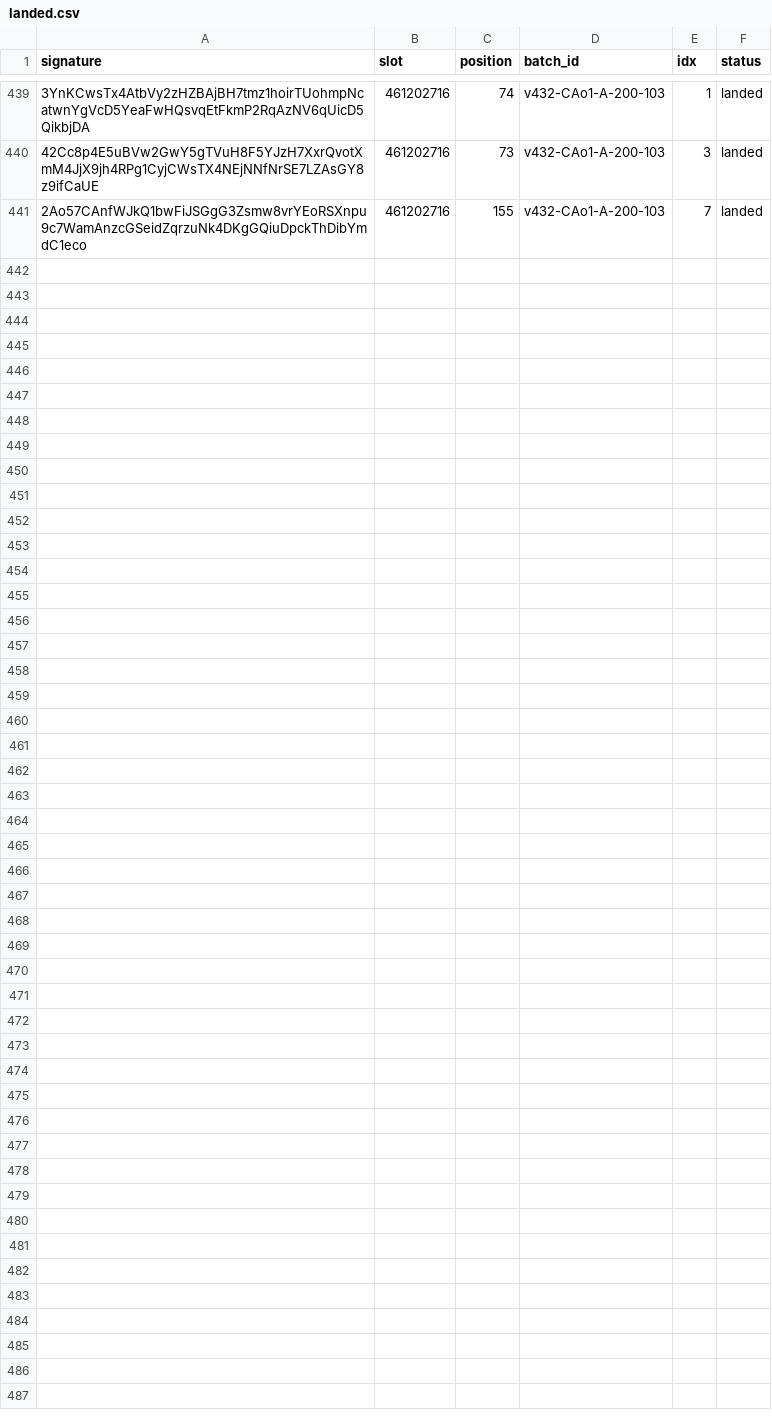
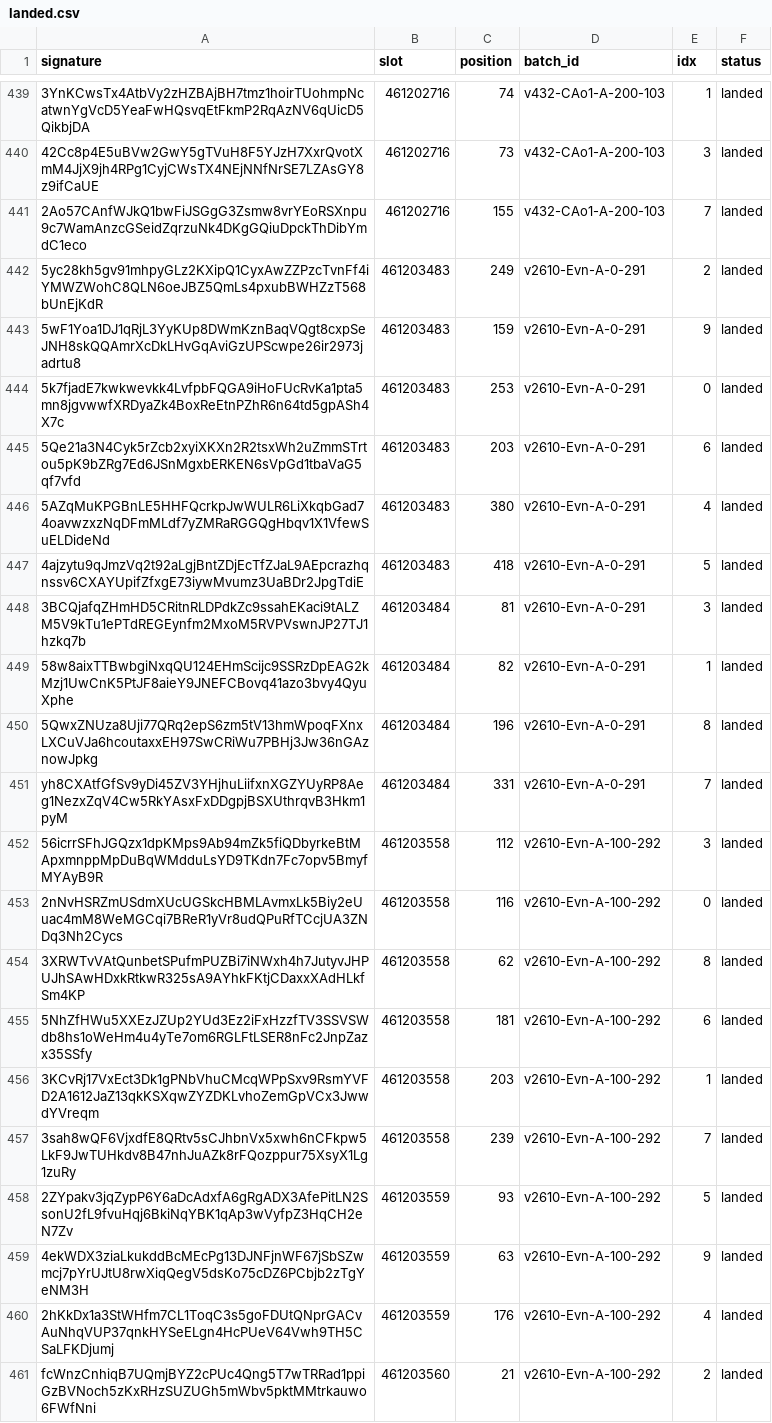
Before and after one commit to nikshev/inside-the-block, a CSV file: data-mainnet/landed.csv, drawn as a sheet; only a part is shown, gaps mark what is left out; the diff names each change by its address in the sheet, - before the commit and + after, or states it on an @@ line.

```diff
--- a/data-mainnet/landed.csv
+++ b/data-mainnet/landed.csv
+row 442: 5yc28kh5gv91mhpyGLz2KXipQ1CyxAwZZPzcTvnFf4iYMWZWohC8QLN6oeJBZ5QmLs4pxubBWHZzT568bUnEjKdR | 461203483 | 249 | v2610-Evn-A-0-291 | 2 | landed
+row 443: 5wF1Yoa1DJ1qRjL3YyKUp8DWmKznBaqVQgt8cxpSeJNH8skQQAmrXcDkLHvGqAviGzUPScwpe26ir2973jadrtu8 | 461203483 | 159 | v2610-Evn-A-0-291 | 9 | landed
+row 444: 5k7fjadE7kwkwevkk4LvfpbFQGA9iHoFUcRvKa1pta5mn8jgvwwfXRDyaZk4BoxReEtnPZhR6n64td5gpASh4X7c | 461203483 | 253 | v2610-Evn-A-0-291 | 0 | landed
+row 445: 5Qe21a3N4Cyk5rZcb2xyiXKXn2R2tsxWh2uZmmSTrtou5pK9bZRg7Ed6JSnMgxbERKEN6sVpGd1tbaVaG5qf7vfd | 461203483 | 203 | v2610-Evn-A-0-291 | 6 | landed
+row 446: 5AZqMuKPGBnLE5HHFQcrkpJwWULR6LiXkqbGad74oavwzxzNqDFmMLdf7yZMRaRGGQgHbqv1X1VfewSuELDideNd | 461203483 | 380 | v2610-Evn-A-0-291 | 4 | landed
+row 447: 4ajzytu9qJmzVq2t92aLgjBntZDjEcTfZJaL9AEpcrazhqnssv6CXAYUpifZfxgE73iywMvumz3UaBDr2JpgTdiE | 461203483 | 418 | v2610-Evn-A-0-291 | 5 | landed
+row 448: 3BCQjafqZHmHD5CRitnRLDPdkZc9ssahEKaci9tALZM5V9kTu1ePTdREGEynfm2MxoM5RVPVswnJP27TJ1hzkq7b | 461203484 | 81 | v2610-Evn-A-0-291 | 3 | landed
+row 449: 58w8aixTTBwbgiNxqQU124EHmScijc9SSRzDpEAG2kMzj1UwCnK5PtJF8aieY9JNEFCBovq41azo3bvy4QyuXphe | 461203484 | 82 | v2610-Evn-A-0-291 | 1 | landed
+row 450: 5QwxZNUza8Uji77QRq2epS6zm5tV13hmWpoqFXnxLXCuVJa6hcoutaxxEH97SwCRiWu7PBHj3Jw36nGAznowJpkg | 461203484 | 196 | v2610-Evn-A-0-291 | 8 | landed
+row 451: yh8CXAtfGfSv9yDi45ZV3YHjhuLiifxnXGZYUyRP8Aeg1NezxZqV4Cw5RkYAsxFxDDgpjBSXUthrqvB3Hkm1pyM | 461203484 | 331 | v2610-Evn-A-0-291 | 7 | landed
+row 452: 56icrrSFhJGQzx1dpKMps9Ab94mZk5fiQDbyrkeBtMApxmnppMpDuBqWMdduLsYD9TKdn7Fc7opv5BmyfMYAyB9R | 461203558 | 112 | v2610-Evn-A-100-292 | 3 | landed
+row 453: 2nNvHSRZmUSdmXUcUGSkcHBMLAvmxLk5Biy2eUuac4mM8WeMGCqi7BReR1yVr8udQPuRfTCcjUA3ZNDq3Nh2Cycs | 461203558 | 116 | v2610-Evn-A-100-292 | 0 | landed
+row 454: 3XRWTvVAtQunbetSPufmPUZBi7iNWxh4h7JutyvJHPUJhSAwHDxkRtkwR325sA9AYhkFKtjCDaxxXAdHLkfSm4KP | 461203558 | 62 | v2610-Evn-A-100-292 | 8 | landed
+row 455: 5NhZfHWu5XXEzJZUp2YUd3Ez2iFxHzzfTV3SSVSWdb8hs1oWeHm4u4yTe7om6RGLFtLSER8nFc2JnpZazx35SSfy | 461203558 | 181 | v2610-Evn-A-100-292 | 6 | landed
+row 456: 3KCvRj17VxEct3Dk1gPNbVhuCMcqWPpSxv9RsmYVFD2A1612JaZ13qkKSXqwZYZDKLvhoZemGpVCx3JwwdYVreqm | 461203558 | 203 | v2610-Evn-A-100-292 | 1 | landed
+row 457: 3sah8wQF6VjxdfE8QRtv5sCJhbnVx5xwh6nCFkpw5LkF9JwTUHkdv8B47nhJuAZk8rFQozppur75XsyX1Lg1zuRy | 461203558 | 239 | v2610-Evn-A-100-292 | 7 | landed
+row 458: 2ZYpakv3jqZypP6Y6aDcAdxfA6gRgADX3AfePitLN2SsonU2fL9fvuHqj6BkiNqYBK1qAp3wVyfpZ3HqCH2eN7Zv | 461203559 | 93 | v2610-Evn-A-100-292 | 5 | landed
+row 459: 4ekWDX3ziaLkukddBcMEcPg13DJNFjnWF67jSbSZwmcj7pYrUJtU8rwXiqQegV5dsKo75cDZ6PCbjb2zTgYeNM3H | 461203559 | 63 | v2610-Evn-A-100-292 | 9 | landed
+row 460: 2hKkDx1a3StWHfm7CL1ToqC3s5goFDUtQNprGACvAuNhqVUP37qnkHYSeELgn4HcPUeV64Vwh9TH5CSaLFKDjumj | 461203559 | 176 | v2610-Evn-A-100-292 | 4 | landed
+row 461: fcWnzCnhiqB7UQmjBYZ2cPUc4Qng5T7wTRRad1ppiGzBVNoch5zKxRHzSUZUGh5mWbv5pktMMtrkauwo6FWfNni | 461203560 | 21 | v2610-Evn-A-100-292 | 2 | landed
```
Also changed, not shown: data-mainnet/sent.csv, 8 other files.
